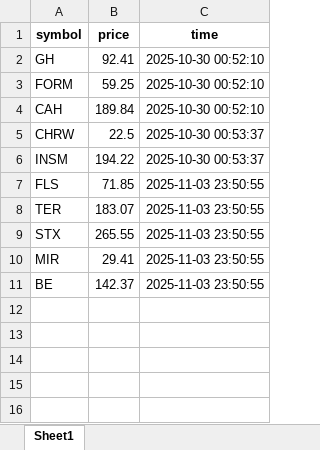
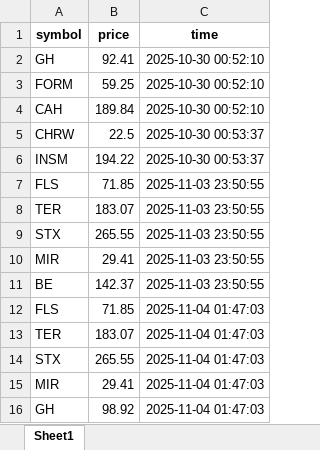
Before and after one commit to fer-vasco/Repo_programado, an Excel workbook: precios-2.xlsx, sheet Sheet1, drawn as a sheet; values as stored, in another font and other column widths than the file's, no borders; the diff names each change by its address in the sheet, - before the commit and + after, or states it on an @@ line.

```diff
--- a/precios-2.xlsx (sheet Sheet1)
+++ b/precios-2.xlsx (sheet Sheet1)
+row 12: FLS | 71.85 | 2025-11-04 01:47:03
+row 13: TER | 183.07 | 2025-11-04 01:47:03
+row 14: STX | 265.55 | 2025-11-04 01:47:03
+row 15: MIR | 29.41 | 2025-11-04 01:47:03
+row 16: GH | 98.92 | 2025-11-04 01:47:03
```
